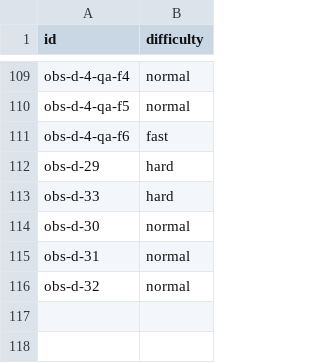
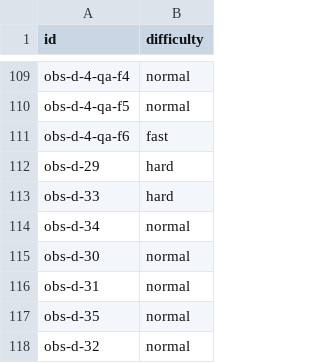
Before and after one commit to randlee/sc-observability, a CSV file: docs/plans/phase-d/difficulty.csv, drawn as a sheet; only a part is shown, gaps mark what is left out; the diff names each change by its address in the sheet, - before the commit and + after, or states it on an @@ line.

```diff
--- a/docs/plans/phase-d/difficulty.csv
+++ b/docs/plans/phase-d/difficulty.csv
+row 114: obs-d-34 | normal
+row 117: obs-d-35 | normal
```
Also changed, not shown: 10 other files.
